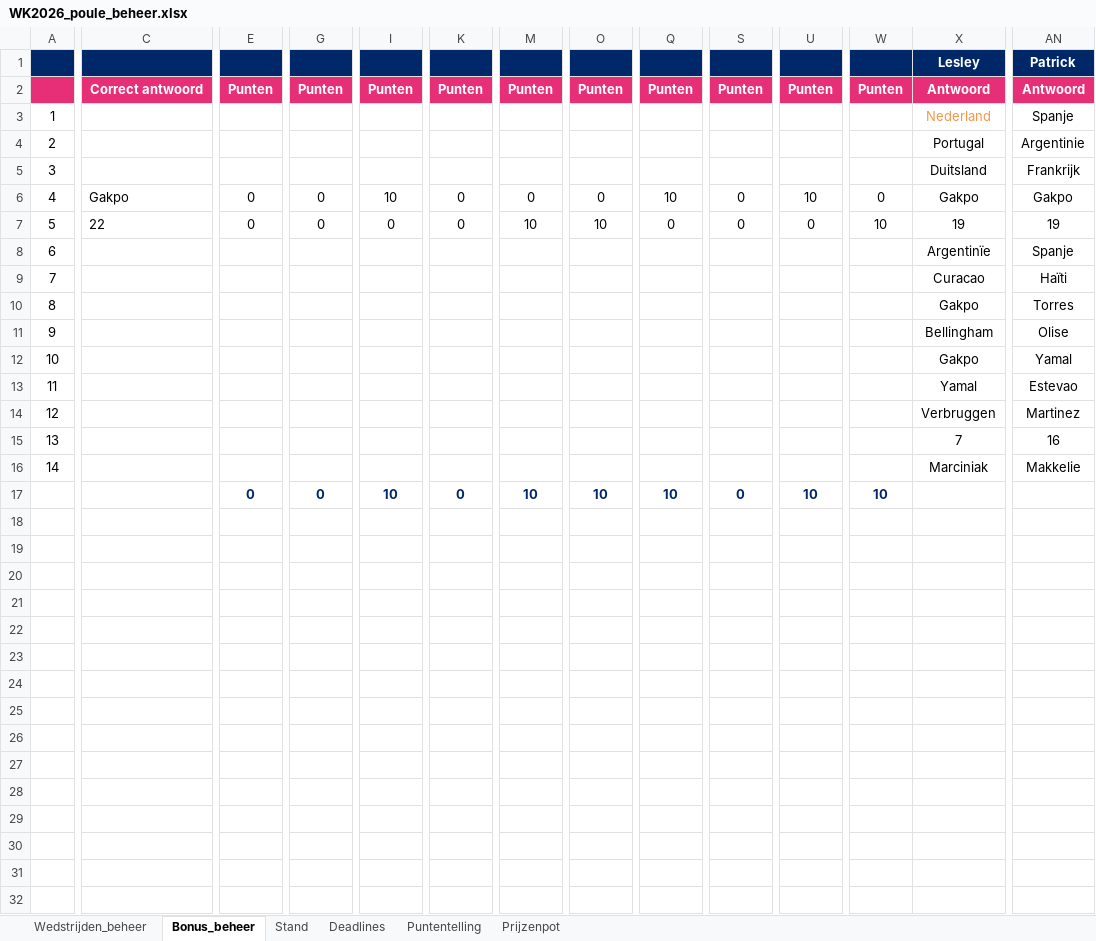
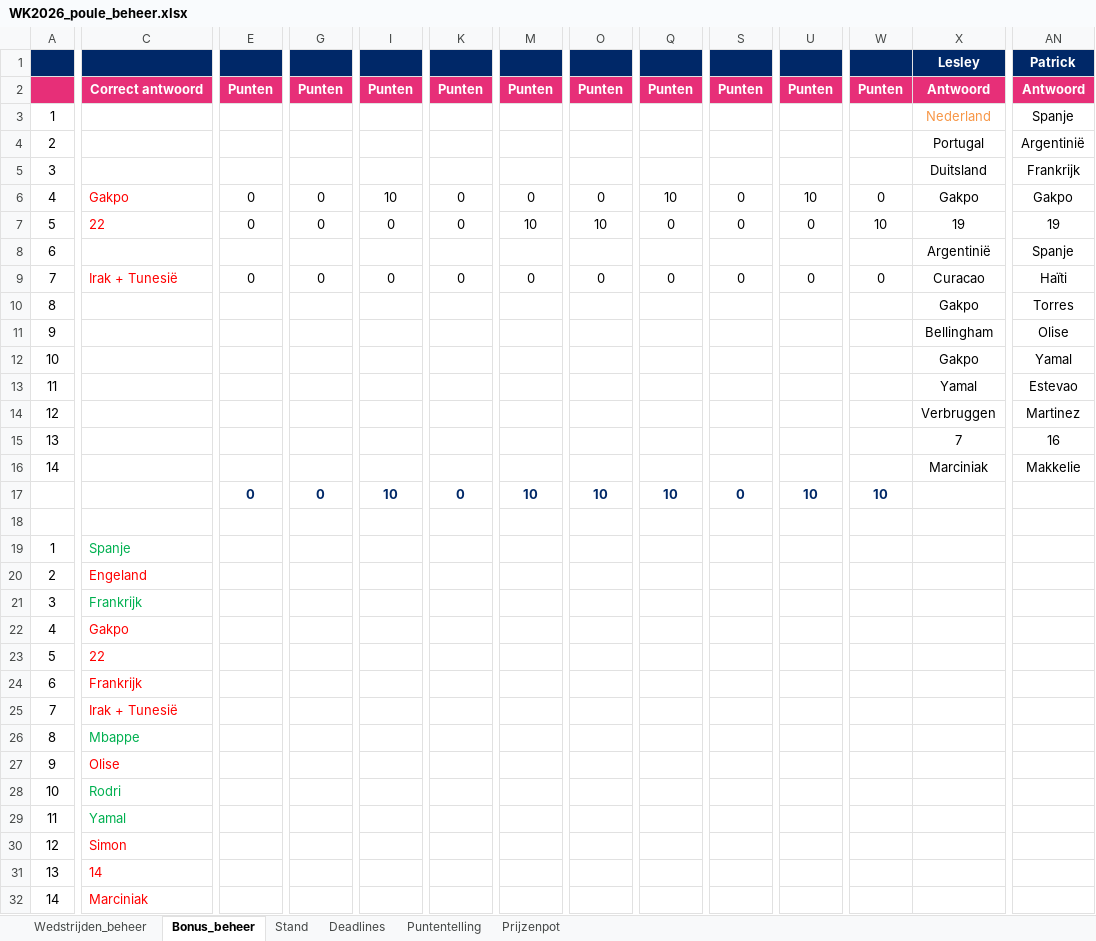
Before and after one commit to BAARLO/BINX, an Excel workbook: WK2026_poule_beheer.xlsx, sheet Bonus_beheer, drawn as a sheet; only a part is shown, gaps mark what is left out; values as stored, in another font and other column widths than the file's, no borders; rows hold the shown columns only; the diff covers the shown part only; the diff names each change by its address in the sheet, - before the commit and + after, or states it on an @@ line.

```diff
--- a/WK2026_poule_beheer.xlsx (sheet Bonus_beheer)
+++ b/WK2026_poule_beheer.xlsx (sheet Bonus_beheer)
-AN4 (Patrick): Argentinie
+AN4 (Patrick): Argentinië
-C6:C7 text colour: black
+C6:C7 text colour: #FF0000
-X8 (Lesley): Argentinïe
+X8 (Lesley): Argentinië
-C9: (empty)
+C9: Irak + Tunesië
-E9: (empty)
+E9: 0
-G9: (empty)
+G9: 0
-I9: (empty)
+I9: 0
-K9: (empty)
+K9: 0
-M9: (empty)
+M9: 0
-O9: (empty)
+O9: 0
-Q9: (empty)
+Q9: 0
-S9: (empty)
+S9: 0
-U9: (empty)
+U9: 0
-W9: (empty)
+W9: 0
+row 18: (empty)
+row 19: 1 | Spanje
+row 20: 2 | Engeland
+row 21: 3 | Frankrijk
+row 22: 4 | Gakpo
+row 23: 5 | 22
+row 24: 6 | Frankrijk
+row 25: 7 | Irak + Tunesië
+row 26: 8 | Mbappe
+row 27: 9 | Olise
+row 28: 10 | Rodri
+row 29: 11 | Yamal
+row 30: 12 | Simon
+row 31: 13 | 14
+row 32: 14 | Marciniak
```
Also changed, not shown: 12 edited cells elsewhere in this sheet, sheet Stand, sheet Wedstrijden_beheer, hidden cells.
